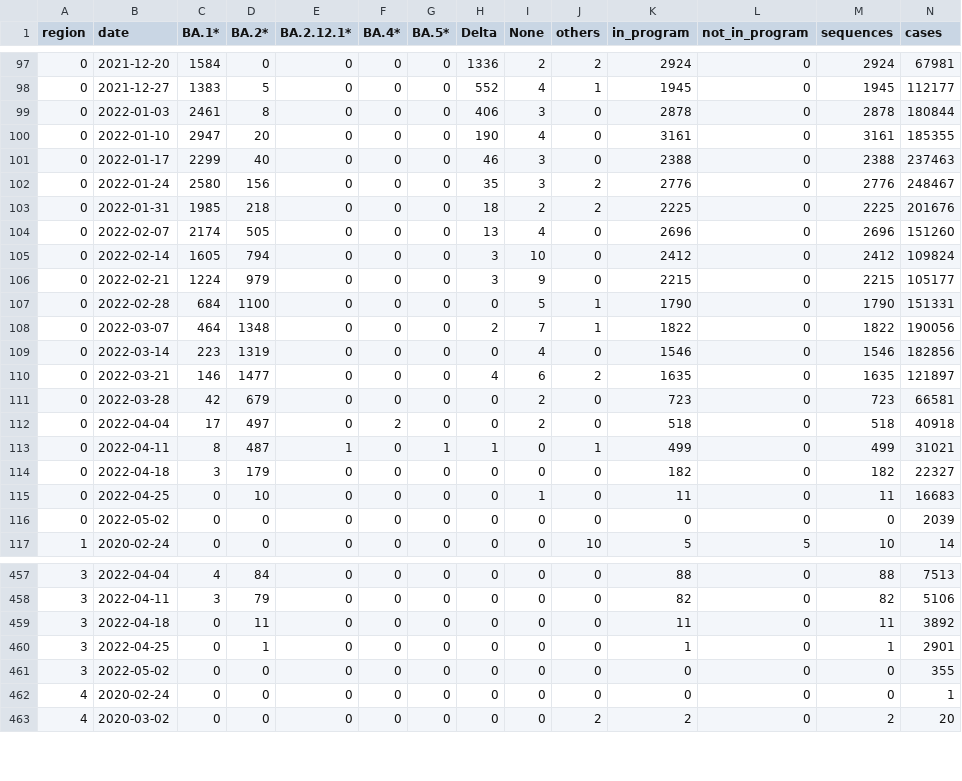
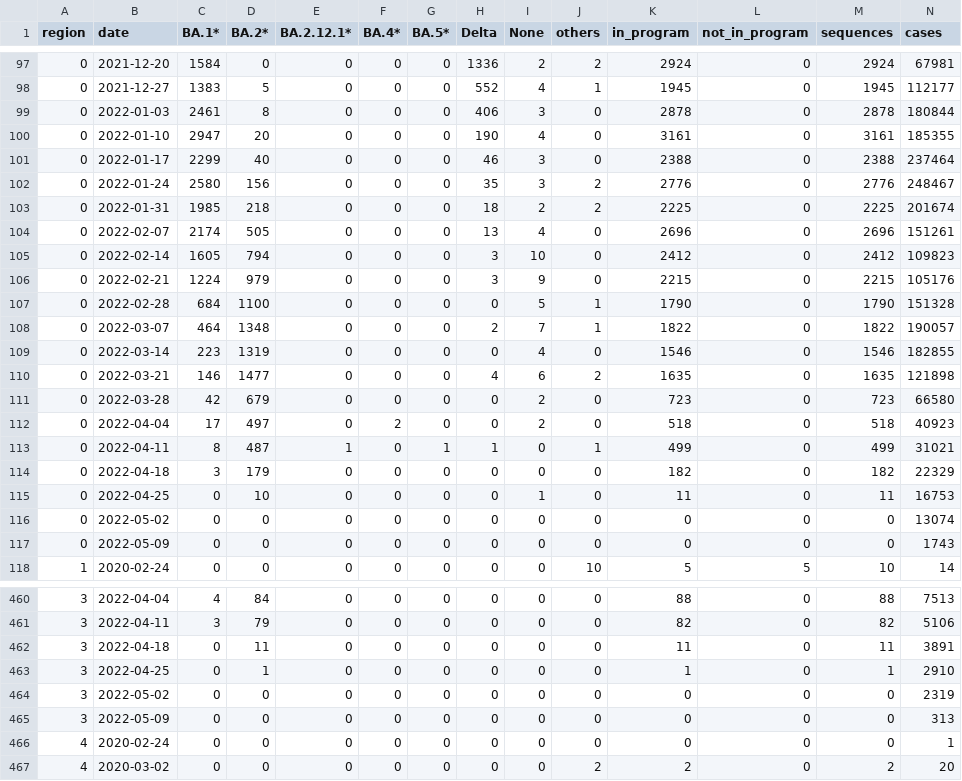
Before and after one commit to CovSeqCH/SequencingStats_and_Variants, a CSV file: data/cases_seq_by_cw_region.csv, drawn as a sheet; only a part is shown, gaps mark what is left out; the diff covers the shown part only.

```diff
--- a/data/cases_seq_by_cw_region.csv
+++ b/data/cases_seq_by_cw_region.csv
@@ -100,18 +100,19 @@ region,date,BA.1*,BA.2*,BA.2.12.1*,BA.4*,BA.5*,Delta,None,others,in_program,not_
 0,2022-01-10,2947,20,0,0,0,190,4,0,3161,0,3161,185355
-0,2022-01-17,2299,40,0,0,0,46,3,0,2388,0,2388,237463
+0,2022-01-17,2299,40,0,0,0,46,3,0,2388,0,2388,237464
 0,2022-01-24,2580,156,0,0,0,35,3,2,2776,0,2776,248467
-0,2022-01-31,1985,218,0,0,0,18,2,2,2225,0,2225,201676
-0,2022-02-07,2174,505,0,0,0,13,4,0,2696,0,2696,151260
-0,2022-02-14,1605,794,0,0,0,3,10,0,2412,0,2412,109824
-0,2022-02-21,1224,979,0,0,0,3,9,0,2215,0,2215,105177
-0,2022-02-28,684,1100,0,0,0,0,5,1,1790,0,1790,151331
-0,2022-03-07,464,1348,0,0,0,2,7,1,1822,0,1822,190056
-0,2022-03-14,223,1319,0,0,0,0,4,0,1546,0,1546,182856
-0,2022-03-21,146,1477,0,0,0,4,6,2,1635,0,1635,121897
-0,2022-03-28,42,679,0,0,0,0,2,0,723,0,723,66581
-0,2022-04-04,17,497,0,2,0,0,2,0,518,0,518,40918
+0,2022-01-31,1985,218,0,0,0,18,2,2,2225,0,2225,201674
+0,2022-02-07,2174,505,0,0,0,13,4,0,2696,0,2696,151261
+0,2022-02-14,1605,794,0,0,0,3,10,0,2412,0,2412,109823
+0,2022-02-21,1224,979,0,0,0,3,9,0,2215,0,2215,105176
+0,2022-02-28,684,1100,0,0,0,0,5,1,1790,0,1790,151328
+0,2022-03-07,464,1348,0,0,0,2,7,1,1822,0,1822,190057
+0,2022-03-14,223,1319,0,0,0,0,4,0,1546,0,1546,182855
+0,2022-03-21,146,1477,0,0,0,4,6,2,1635,0,1635,121898
+0,2022-03-28,42,679,0,0,0,0,2,0,723,0,723,66580
+0,2022-04-04,17,497,0,2,0,0,2,0,518,0,518,40923
 0,2022-04-11,8,487,1,0,1,1,0,1,499,0,499,31021
-0,2022-04-18,3,179,0,0,0,0,0,0,182,0,182,22327
-0,2022-04-25,0,10,0,0,0,0,1,0,11,0,11,16683
-0,2022-05-02,0,0,0,0,0,0,0,0,0,0,0,2039
+0,2022-04-18,3,179,0,0,0,0,0,0,182,0,182,22329
+0,2022-04-25,0,10,0,0,0,0,1,0,11,0,11,16753
+0,2022-05-02,0,0,0,0,0,0,0,0,0,0,0,13074
+0,2022-05-09,0,0,0,0,0,0,0,0,0,0,0,1743
 1,2020-02-24,0,0,0,0,0,0,0,10,5,5,10,14
@@ -458,5 +461,6 @@ region,date,BA.1*,BA.2*,BA.2.12.1*,BA.4*,BA.5*,Delta,None,others,in_program,not_
 3,2022-04-11,3,79,0,0,0,0,0,0,82,0,82,5106
-3,2022-04-18,0,11,0,0,0,0,0,0,11,0,11,3892
-3,2022-04-25,0,1,0,0,0,0,0,0,1,0,1,2901
-3,2022-05-02,0,0,0,0,0,0,0,0,0,0,0,355
+3,2022-04-18,0,11,0,0,0,0,0,0,11,0,11,3891
+3,2022-04-25,0,1,0,0,0,0,0,0,1,0,1,2910
+3,2022-05-02,0,0,0,0,0,0,0,0,0,0,0,2319
+3,2022-05-09,0,0,0,0,0,0,0,0,0,0,0,313
 4,2020-02-24,0,0,0,0,0,0,0,0,0,0,0,1
```
Also changed, not shown: 5 added rows and 46 edited cells elsewhere in this file, data/mutation_counts.csv, 12 other files.
